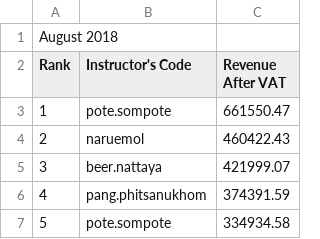
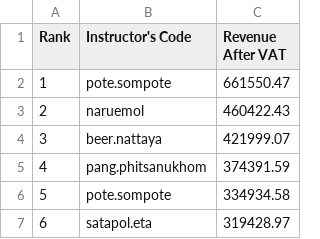
Before and after one commit to saran6013/csv1st, a CSV file: 8.csv, drawn as a sheet; only a part is shown; the shorter side is filled out with more unchanged rows; the diff names each change by its address in the sheet, - before the commit and + after, or states it on an @@ line.

Commit message:
Update 8.csv

```diff
--- a/8.csv
+++ b/8.csv
-row 1: August 2018
```
